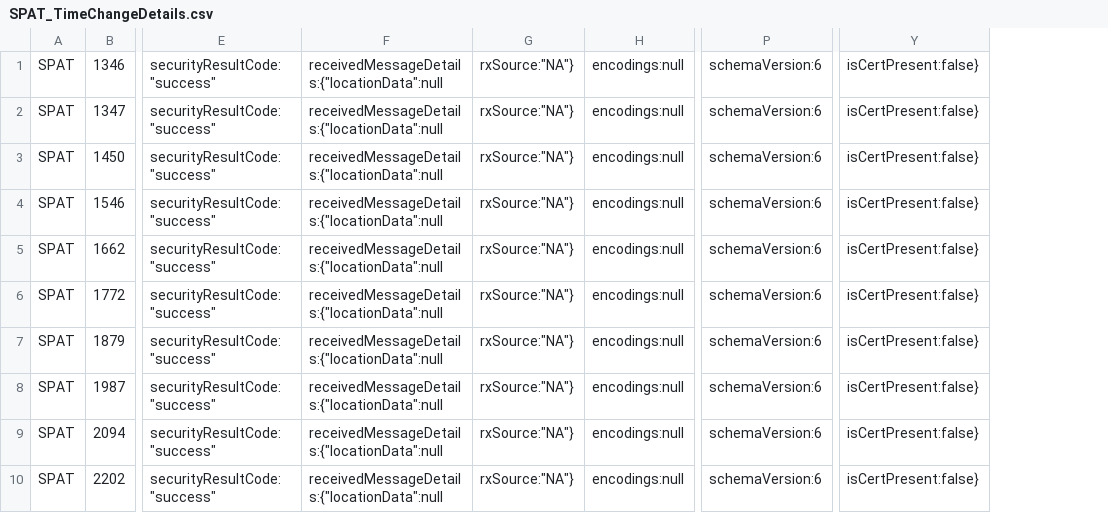
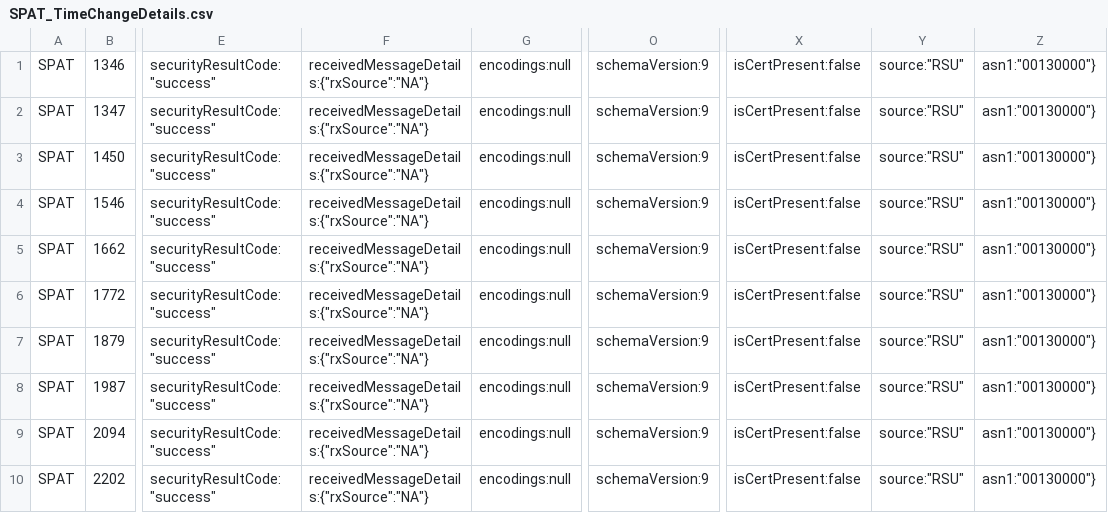
Before and after one commit to usdot-jpo-ode/jpo-conflictmonitor, a CSV file: jpo-conflictmonitor/scripts/IntegrationTestScripts/SPAT_TimeChangeDetails.csv, drawn as a sheet; only a part is shown, gaps mark what is left out; removed rows and columns are numbered as before the commit, all else as after; the diff names each change by its address in the sheet, - before the commit and + after, or states it on an @@ line.

```diff
--- a/jpo-conflictmonitor/scripts/IntegrationTestScripts/SPAT_TimeChangeDetails.csv
+++ b/jpo-conflictmonitor/scripts/IntegrationTestScripts/SPAT_TimeChangeDetails.csv
-column F, rows 1-10: all receivedMessageDetails:{"locationData":null
-column G, rows 1-10: all rxSource:"NA"}
+column F, rows 1-10: all receivedMessageDetails:{"rxSource":"NA"}
-column P, rows 1-10: all schemaVersion:6
+column O, rows 1-10: all schemaVersion:9
-column Y, rows 1-10: all isCertPresent:false}
+column X, rows 1-10: all isCertPresent:false
+column Y, rows 1-10: all source:"RSU"
+column Z, rows 1-10: all asn1:"00130000"}
```
Also changed, not shown: jpo-conflictmonitor/scripts/IntegrationTestScripts/SPAT_MinData-valid.csv, jpo-conflictmonitor/scripts/IntegrationTestScripts/SPAT_MinData.csv, 3 other files.
